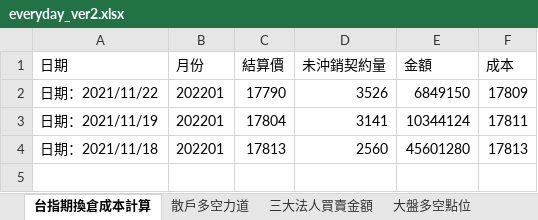
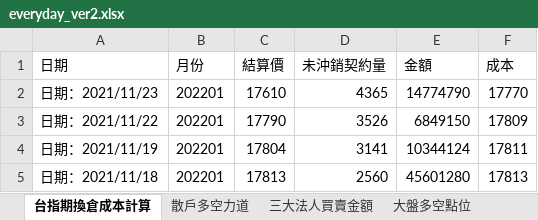
Before and after one commit to raywugithub/Crawler, an Excel workbook: everyday_ver2.xlsx, sheet 台指期換倉成本計算, drawn as a sheet; values as stored, in another font and other column widths than the file's, no borders; the diff names each change by its address in the sheet, - before the commit and + after, or states it on an @@ line.

```diff
--- a/everyday_ver2.xlsx (sheet 台指期換倉成本計算)
+++ b/everyday_ver2.xlsx (sheet 台指期換倉成本計算)
+row 2: 日期：2021/11/23 | 202201 | 17610 | 4365 | 14774790 | 17770
```
Also changed, not shown: sheet 期貨大額交易人未沖銷部位, sheet 三大法人買賣金額, sheet 大盤多空點位, sheet 散戶多空力道.
